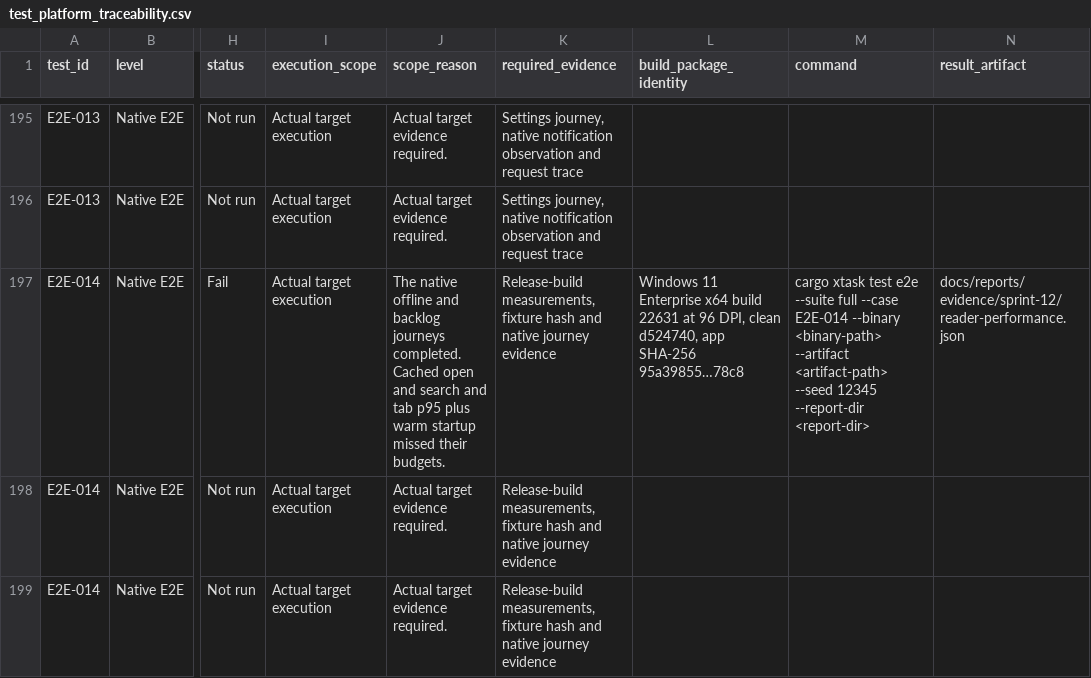
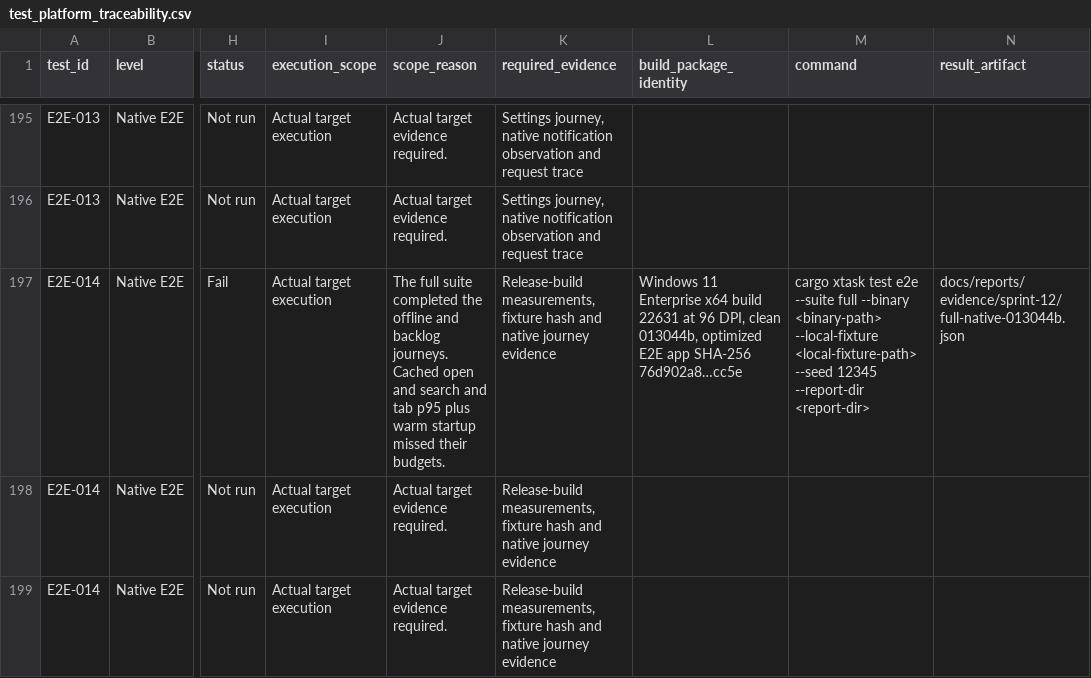
Before and after one commit to joshmarkovic/threadline, a CSV file: docs/spec/test_platform_traceability.csv, drawn as a sheet; only a part is shown, gaps mark what is left out; the diff names each change by its address in the sheet, - before the commit and + after, or states it on an @@ line.

Commit message:
(docs) Record the complete local desktop suite
Record all 21 Windows case outcomes and bind the installed tests to
their actual package. Keep focus blocks and timing failures visible.

[skip ci]

```diff
--- a/docs/spec/test_platform_traceability.csv
+++ b/docs/spec/test_platform_traceability.csv
-J197 (scope_reason): The native offline and backlog journeys completed. Cached open…
+J197 (scope_reason): The full suite completed the offline and backlog journeys. Cached open…
-L197 (build_package_identity): …DPI, clean d524740, app SHA-256 95a39855…78c8
+L197 (build_package_identity): …DPI, clean 013044b, optimized E2E app SHA-256 76d902a8…cc5e
-M197 (command): …--suite full --case E2E-014 --binary <binary-path> --artifact <artifact-path> --seed 12345…
+M197 (command): …--suite full --binary <binary-path> --local-fixture <local-fixture-path> --seed 12345…
-N197 (result_artifact): docs/reports/evidence/sprint-12/reader-performance.json
+N197 (result_artifact): docs/reports/evidence/sprint-12/full-native-013044b.json
```
Also changed, not shown: 2 other files.
